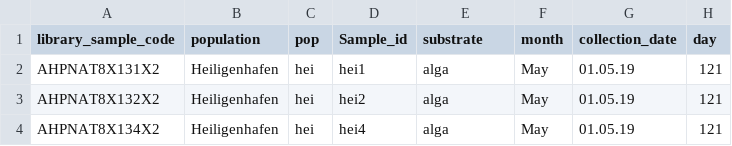
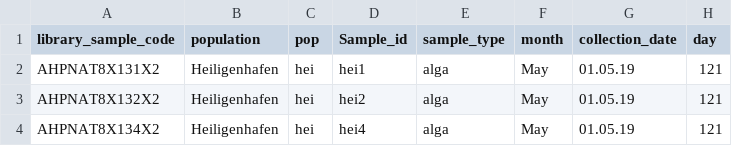
Before and after one commit to gbonthond/Seasonalilty_seaweed_holobiont, a CSV file: seasonality_var.csv, drawn as a sheet; only a part is shown; the diff names each change by its address in the sheet, - before the commit and + after, or states it on an @@ line.

Commit message:
updated data

```diff
--- a/seasonality_var.csv
+++ b/seasonality_var.csv
-E1: substrate
+E1: sample_type
```
Also changed, not shown: 2 other files.
